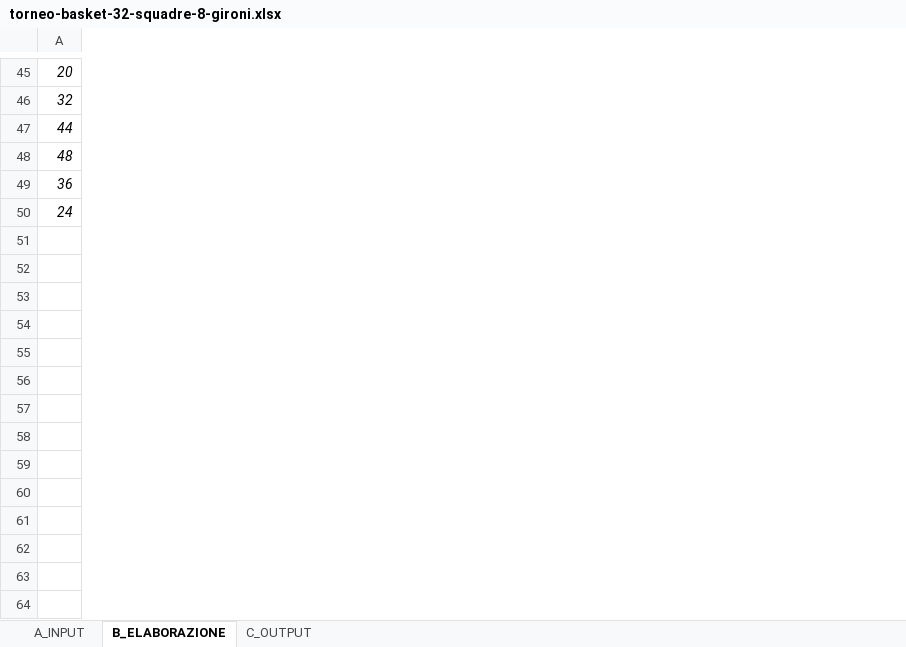
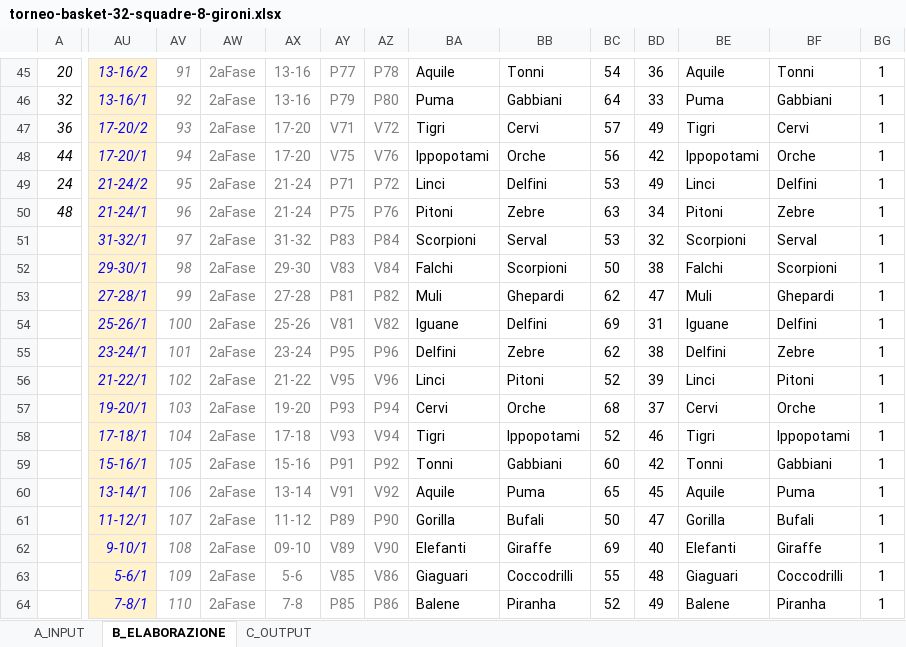
Before and after one commit to UncleDan/classifica-basket-excel, an Excel workbook: torneo-basket-32-squadre-8-gironi.xlsx, sheet B_ELABORAZIONE, drawn as a sheet; only a part is shown, gaps mark what is left out; values as stored, in another font and other column widths than the file's, no borders; conditional formats not drawn; removed rows and columns are numbered as before the commit, all else as after; rows hold the shown columns only; the diff covers the shown part only; the diff names each change by its address in the sheet, - before the commit and + after, or states it on an @@ line.

Commit message:
nuove versioni excel
minor changes, ricontrollare tabellone

```diff
--- a/torneo-basket-32-squadre-8-gironi.xlsx (sheet B_ELABORAZIONE)
+++ b/torneo-basket-32-squadre-8-gironi.xlsx (sheet B_ELABORAZIONE)
+column AU, rows 45-47: 13-16/2 | 13-16/1 | 17-20/2; row 49: 21-24/2
+column AV, rows 45-47: 91 | 92 | 93; row 49: 95
+column AW, rows 45-47: all 2aFase; row 49: 2aFase
+column AX, rows 45-47: 13-16 | 13-16 | 17-20; row 49: 21-24
+column AY, rows 45-47: P77 | P79 | V71; row 49: P71
+column AZ, rows 45-47: P78 | P80 | V72; row 49: P72
+column BA, rows 45-47: Aquile | Puma | Tigri; row 49: Linci
+column BB, rows 45-47: Tonni | Gabbiani | Cervi; row 49: Delfini
+column BC, rows 45-47: 54 | 64 | 57; row 49: 53
+column BD, rows 45-47: 36 | 33 | 49; row 49: 49
+column BE, rows 45-47: Aquile | Puma | Tigri; row 49: Linci
+column BF, rows 45-47: Tonni | Gabbiani | Cervi; row 49: Delfini
+column BG, rows 45-47: all 1; row 49: 1
-row 47: 44
-row 48: 48
+row 48: 44 | 17-20/1 | 94 | 2aFase | 17-20 | V75 | V76 | Ippopotami | Orche | 56 | 42 | Ippopotami | Orche | 1
+row 50: 48 | 21-24/1 | 96 | 2aFase | 21-24 | P75 | P76 | Pitoni | Zebre | 63 | 34 | Pitoni | Zebre | 1
+row 51:  | 31-32/1 | 97 | 2aFase | 31-32 | P83 | P84 | Scorpioni | Serval | 53 | 32 | Scorpioni | Serval | 1
+row 52:  | 29-30/1 | 98 | 2aFase | 29-30 | V83 | V84 | Falchi | Scorpioni | 50 | 38 | Falchi | Scorpioni | 1
+row 53:  | 27-28/1 | 99 | 2aFase | 27-28 | P81 | P82 | Muli | Ghepardi | 62 | 47 | Muli | Ghepardi | 1
+row 54:  | 25-26/1 | 100 | 2aFase | 25-26 | V81 | V82 | Iguane | Delfini | 69 | 31 | Iguane | Delfini | 1
+row 55:  | 23-24/1 | 101 | 2aFase | 23-24 | P95 | P96 | Delfini | Zebre | 62 | 38 | Delfini | Zebre | 1
+row 56:  | 21-22/1 | 102 | 2aFase | 21-22 | V95 | V96 | Linci | Pitoni | 52 | 39 | Linci | Pitoni | 1
+row 57:  | 19-20/1 | 103 | 2aFase | 19-20 | P93 | P94 | Cervi | Orche | 68 | 37 | Cervi | Orche | 1
+row 58:  | 17-18/1 | 104 | 2aFase | 17-18 | V93 | V94 | Tigri | Ippopotami | 52 | 46 | Tigri | Ippopotami | 1
+row 59:  | 15-16/1 | 105 | 2aFase | 15-16 | P91 | P92 | Tonni | Gabbiani | 60 | 42 | Tonni | Gabbiani | 1
+row 60:  | 13-14/1 | 106 | 2aFase | 13-14 | V91 | V92 | Aquile | Puma | 65 | 45 | Aquile | Puma | 1
+row 61:  | 11-12/1 | 107 | 2aFase | 11-12 | P89 | P90 | Gorilla | Bufali | 50 | 47 | Gorilla | Bufali | 1
+row 62:  | 9-10/1 | 108 | 2aFase | 09-10 | V89 | V90 | Elefanti | Giraffe | 69 | 40 | Elefanti | Giraffe | 1
+row 63:  | 5-6/1 | 109 | 2aFase | 5-6 | V85 | V86 | Giaguari | Coccodrilli | 55 | 48 | Giaguari | Coccodrilli | 1
+row 64:  | 7-8/1 | 110 | 2aFase | 7-8 | P85 | P86 | Balene | Piranha | 52 | 49 | Balene | Piranha | 1
```
Also changed, not shown: 3 added rows, 1 removed row, 12 added columns, 167 edited cells, cell formats and merged cells elsewhere in this sheet, sheet C_OUTPUT, sheet A_INPUT, formulas that keep their value, 2 other files.
